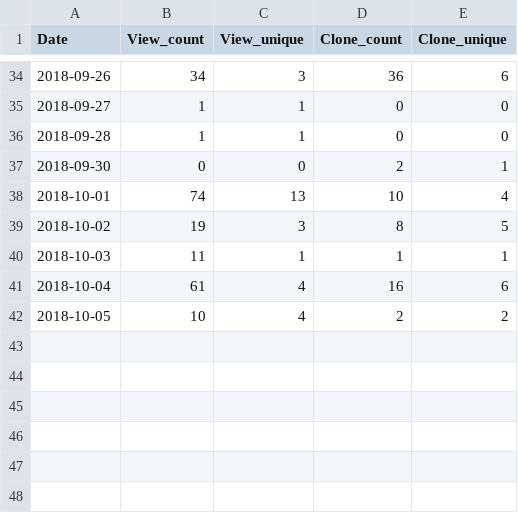
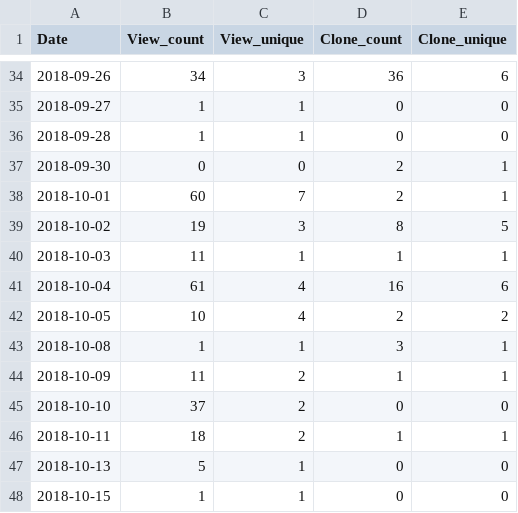
Before and after one commit to miykael/traffic_info_github, a TSV file: results/traffic_info_atlasreader.tsv, drawn as a sheet; only a part is shown, gaps mark what is left out.

```diff
--- a/results/traffic_info_atlasreader.tsv
+++ b/results/traffic_info_atlasreader.tsv
@@ -37,3 +37,3 @@ Date	View_count	View_unique	Clone_count	Clone_unique
 2018-09-30	0	0	2	1
-2018-10-01	74	13	10	4
+2018-10-01	60	7	2	1
 2018-10-02	19	3	8	5
@@ -42 +42,7 @@ Date	View_count	View_unique	Clone_count	Clone_unique
 2018-10-05	10	4	2	2
+2018-10-08	1	1	3	1
+2018-10-09	11	2	1	1
+2018-10-10	37	2	0	0
+2018-10-11	18	2	1	1
+2018-10-13	5	1	0	0
+2018-10-15	1	1	0	0
```
Also changed, not shown: results/traffic_info_3dprintyourbrain.tsv, results/traffic_info_gif_your_nifti.tsv, 30 other files.
